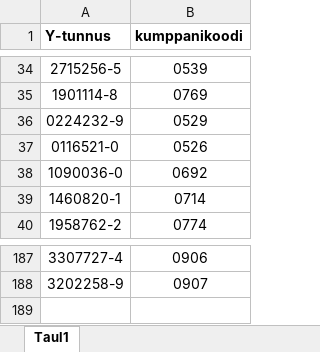
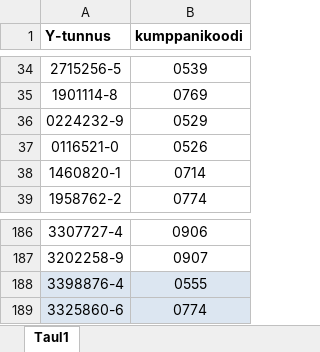
Before and after one commit to City-of-Helsinki/ya-integration, an Excel workbook: src/main/resources/sap/kumppanikoodilistaus 16.8.2024.xlsx, sheet Taul1, drawn as a sheet; only a part is shown, gaps mark what is left out; values as stored, in another font and other column widths than the file's, no borders; removed rows and columns are numbered as before the commit, all else as after; the diff names each change by its address in the sheet, - before the commit and + after, or states it on an @@ line.

Commit message:
Update kumppanikoodit

```diff
--- a/src/main/resources/sap/kumppanikoodilistaus 16.8.2024.xlsx (sheet Taul1)
+++ b/src/main/resources/sap/kumppanikoodilistaus 16.8.2024.xlsx (sheet Taul1)
-row 38: 1090036-0 | 0692
+row 188: 3398876-4 | 0555
+row 189: 3325860-6 | 0774
```
